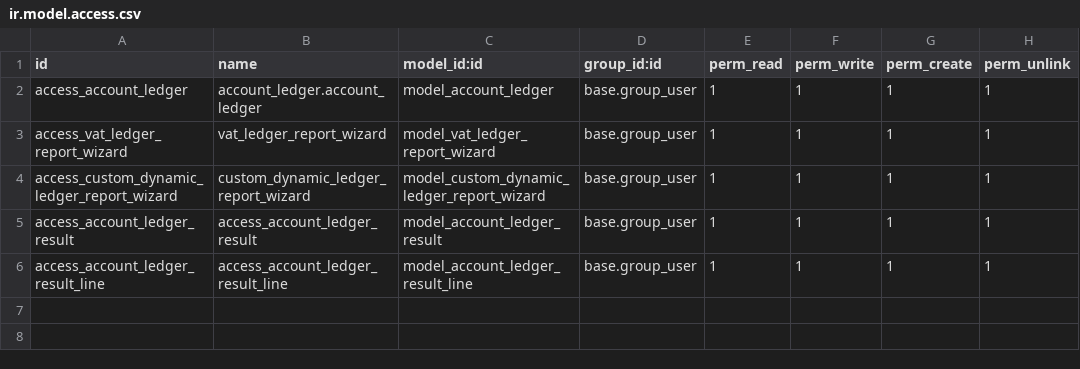
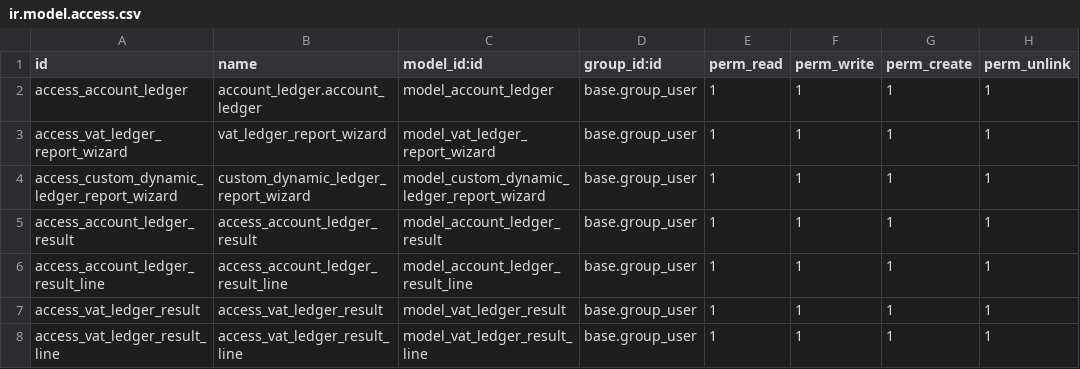
Before and after one commit to Petroraq-Engineering-Co-Ltd/Petroraq_V17, a CSV file: account_ledger/security/ir.model.access.csv, drawn as a sheet; the diff names each change by its address in the sheet, - before the commit and + after, or states it on an @@ line.

Commit message:
[Add] Vat Summary report, [ADD] proper headers in vat report account ledger and trial balance

```diff
--- a/account_ledger/security/ir.model.access.csv
+++ b/account_ledger/security/ir.model.access.csv
+row 7: access_vat_ledger_result | access_vat_ledger_result | model_vat_ledger_result | base.group_user | 1 | 1 | 1 | 1
+row 8: access_vat_ledger_result_line | access_vat_ledger_result_line | model_vat_ledger_result_line | base.group_user | 1 | 1 | 1 | 1
```
Also changed, not shown: 25 other files.
